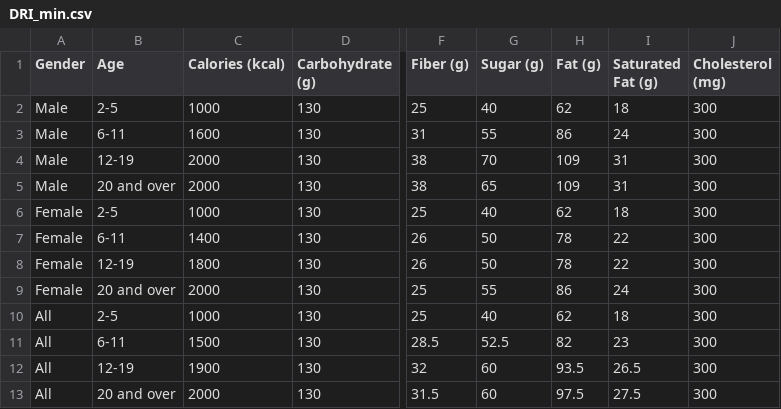
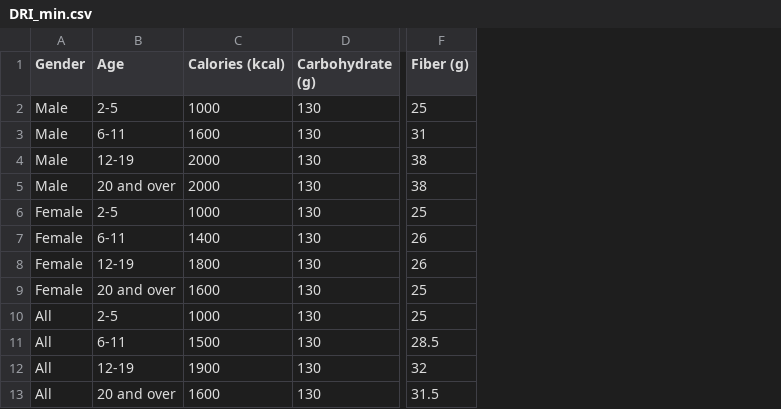
Before and after one commit to scheng95/eat_healthy_vis, a CSV file: data/DRI_min.csv, drawn as a sheet; only a part is shown, gaps mark what is left out; the diff names each change by its address in the sheet, - before the commit and + after, or states it on an @@ line.

```diff
--- a/data/DRI_min.csv
+++ b/data/DRI_min.csv
-column G (Sugar (g)), rows 2-13: 40 | 55 | 70 | 65 | 40 | 50 | 50 | 55 | 40 | 52.5 | 60 | 60
-column H (Fat (g)), rows 2-13: 62 | 86 | 109 | 109 | 62 | 78 | 78 | 86 | 62 | 82 | 93.5 | 97.5
-column I (Saturated Fat (g)), rows 2-13: 18 | 24 | 31 | 31 | 18 | 22 | 22 | 24 | 18 | 23 | 26.5 | 27.5
-column J (Cholesterol (mg)), rows 2-13: all 300
-C9 (Calories (kcal)): 2000
+C9 (Calories (kcal)): 1600
-C13 (Calories (kcal)): 2000
+C13 (Calories (kcal)): 1600
```
Also changed, not shown: data/DRI_max.csv, data_raw/dri_calories.csv, 9 other files.
